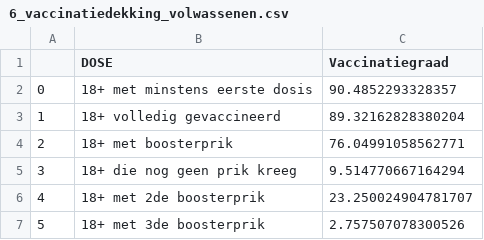
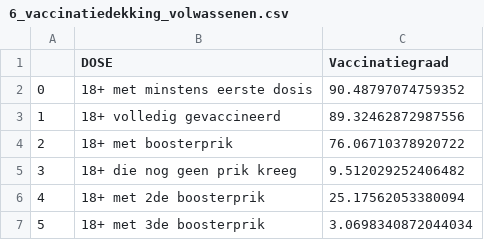
Before and after one commit to journinho/covid-19-dashboard-sciensano-2.0, a CSV file: 6_vaccinatiedekking_volwassenen.csv, drawn as a sheet.

```diff
--- a/6_vaccinatiedekking_volwassenen.csv
+++ b/6_vaccinatiedekking_volwassenen.csv
@@ -1,7 +1,7 @@
 ,DOSE,Vaccinatiegraad
-0,18+ met minstens eerste dosis,90.4852293328357
-1,18+ volledig gevaccineerd,89.32162828380204
-2,18+ met boosterprik,76.04991058562771
-3,18+ die nog geen prik kreeg,9.514770667164294
-4,18+ met 2de boosterprik,23.250024904781707
-5,18+ met 3de boosterprik,2.757507078300526
+0,18+ met minstens eerste dosis,90.48797074759352
+1,18+ volledig gevaccineerd,89.32462872987556
+2,18+ met boosterprik,76.06710378920722
+3,18+ die nog geen prik kreeg,9.512029252406482
+4,18+ met 2de boosterprik,25.17562053380094
+5,18+ met 3de boosterprik,3.0698340872044034
```
Also changed, not shown: 7_vaccinatiedekking_totale_bevolking.csv, 8_vax_per_regio.csv, 1 other file.
